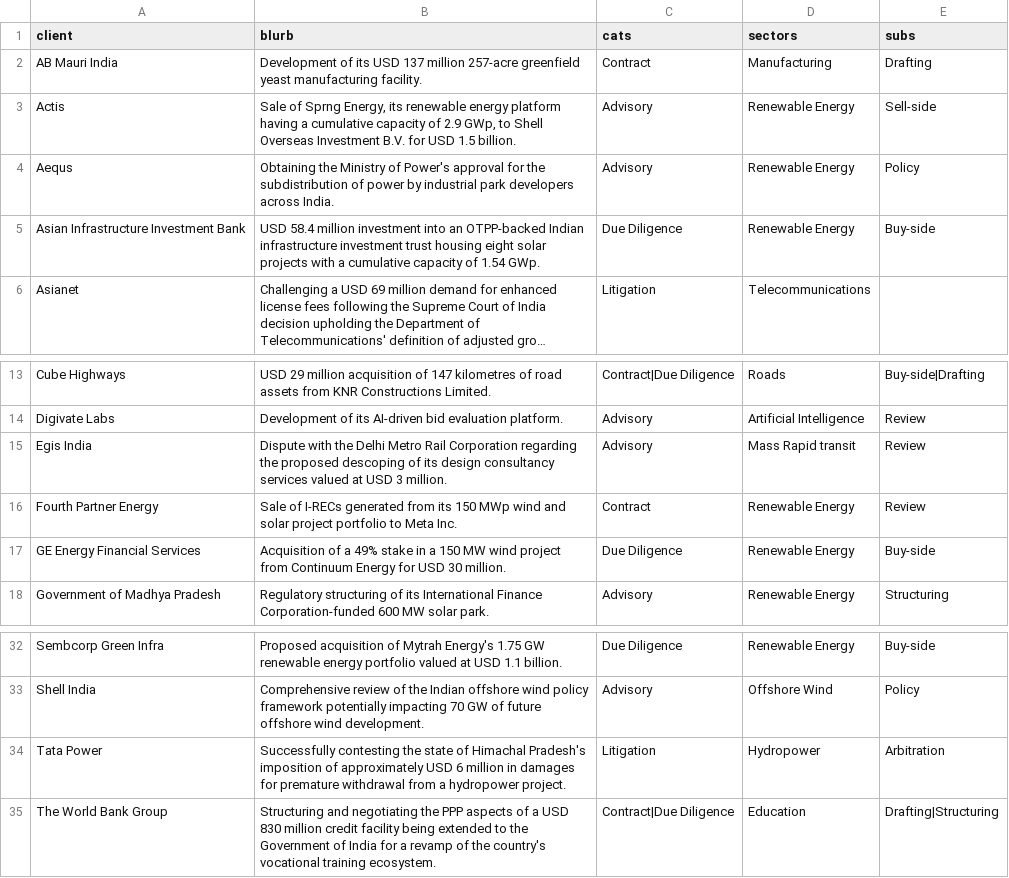
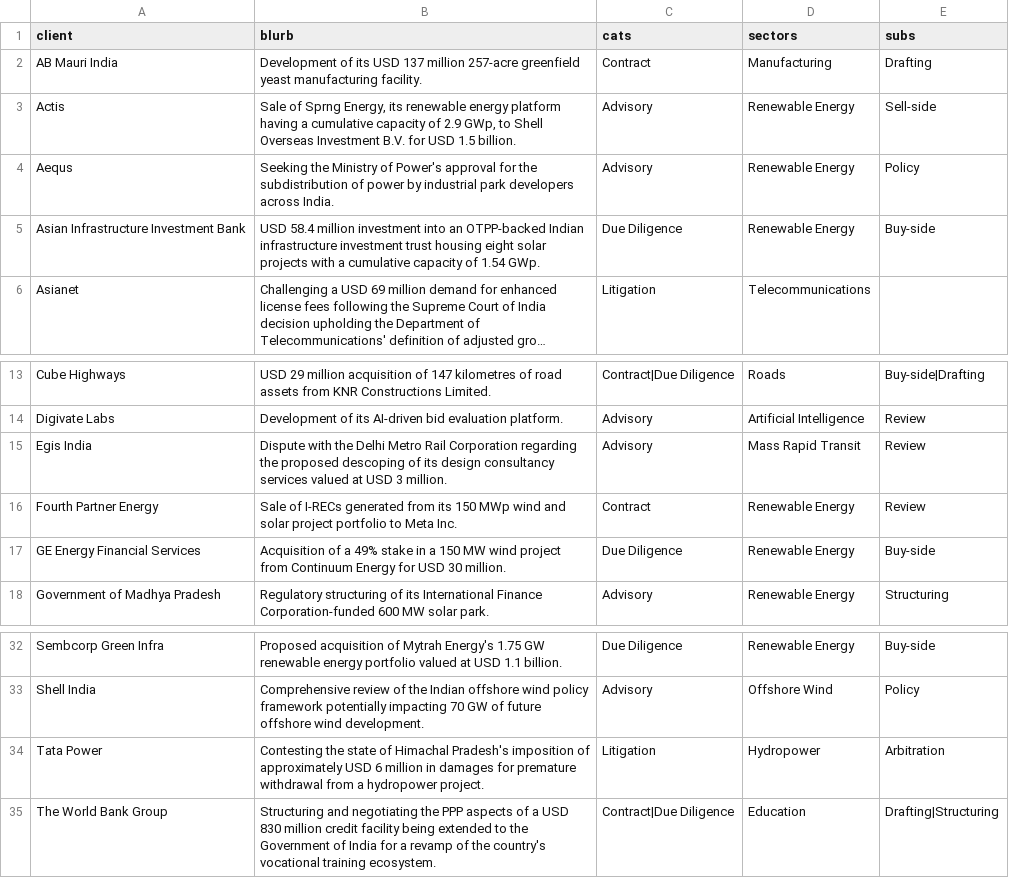
Before and after one commit to chhotavakeel/chhotavakeel.github.io, a CSV file: _data/transactions.csv, drawn as a sheet; only a part is shown, gaps mark what is left out; long unchanged cells end in ….

Commit message:
Restore expand/collapse-all toggle; extend cat highlighting to search
The rebuild dropped the expand/collapse-all button — re-add it as a
DOM-only toggle consistent with the rest of the rebuild (no persisted
state, resets via forceOpen on the next render). Also extend
catsIndicated to recompute when search is active, not just
sector/subs, and fix two blurb framing inconsistencies (Aequs,
Tata Power) plus a sector capitalization typo.

```diff
--- a/_data/transactions.csv
+++ b/_data/transactions.csv
@@ -3,3 +3,3 @@ AB Mauri India,Development of its USD 137 million 257-acre greenfield yeast manu
 Actis,"Sale of Sprng Energy, its renewable energy platform having a cumulative capacity of 2.9 GWp, to Shell Overseas Investment B.V. for USD 1.5 billion.",Advisory,Renewable Energy,Sell-side
-Aequs,Obtaining the Ministry of Power's approval for the subdistribution of power by industrial park developers across India.,Advisory,Renewable Energy,Policy
+Aequs,Seeking the Ministry of Power's approval for the subdistribution of power by industrial park developers across India.,Advisory,Renewable Energy,Policy
 Asian Infrastructure Investment Bank,"USD 58.4 million investment into an OTPP-backed Indian infrastructure investment trust housing eight solar projects with a cumulative capacity of 1.54 GWp.",Due Diligence,Renewable Energy,Buy-side
@@ -14,3 +14,3 @@ Cube Highways,USD 29 million acquisition of 147 kilometres of road assets from K
 Digivate Labs,Development of its AI-driven bid evaluation platform.,Advisory,Artificial Intelligence,Review
-Egis India,Dispute with the Delhi Metro Rail Corporation regarding the proposed descoping of its design consultancy services valued at USD 3 million.,Advisory,Mass Rapid transit,Review
+Egis India,Dispute with the Delhi Metro Rail Corporation regarding the proposed descoping of its design consultancy services valued at USD 3 million.,Advisory,Mass Rapid Transit,Review
 Fourth Partner Energy,Sale of I-RECs generated from its 150 MWp wind and solar project portfolio to Meta Inc.,Contract,Renewable Energy,Review
@@ -33,3 +33,3 @@ Sembcorp Green Infra,Proposed acquisition of Mytrah Energy's 1.75 GW renewable e
 Shell India,Comprehensive review of the Indian offshore wind policy framework potentially impacting 70 GW of future offshore wind development.,Advisory,Offshore Wind,Policy
-Tata Power,Successfully contesting the state of Himachal Pradesh's imposition of approximately USD 6 million in damages for premature withdrawal from a hydropower project.,Litigation,Hydropower,Arbitration
+Tata Power,Contesting the state of Himachal Pradesh's imposition of approximately USD 6 million in damages for premature withdrawal from a hydropower project.,Litigation,Hydropower,Arbitration
 The World Bank Group,"Structuring and negotiating the PPP aspects of a USD 830 million credit facility being extended to the Government of India for a revamp of the country's vocational training ecosystem.",Contract|Due Diligence,Education,Drafting|Structuring
```
Also changed, not shown: 1 other file.
